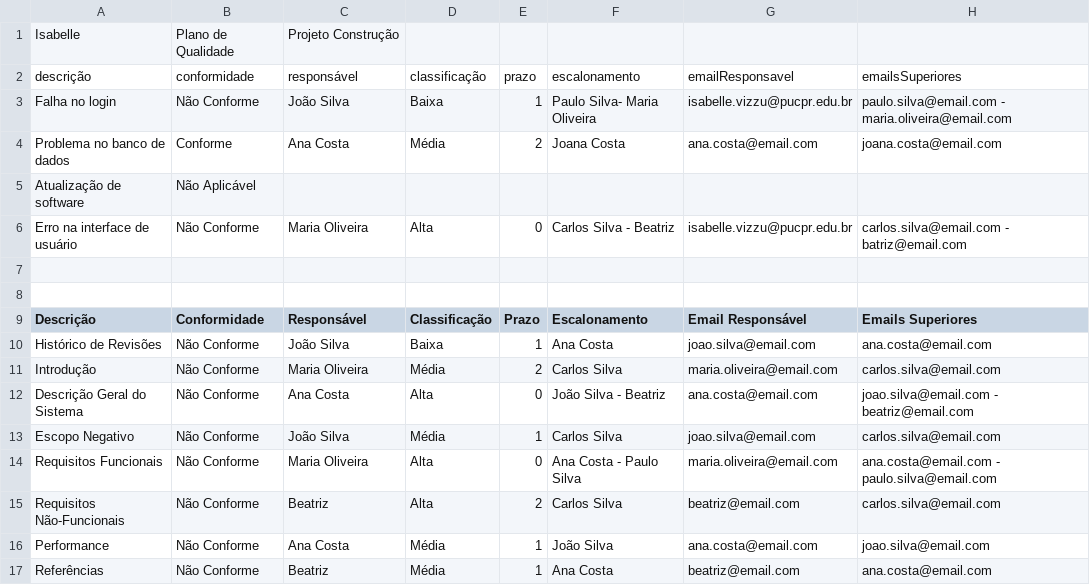
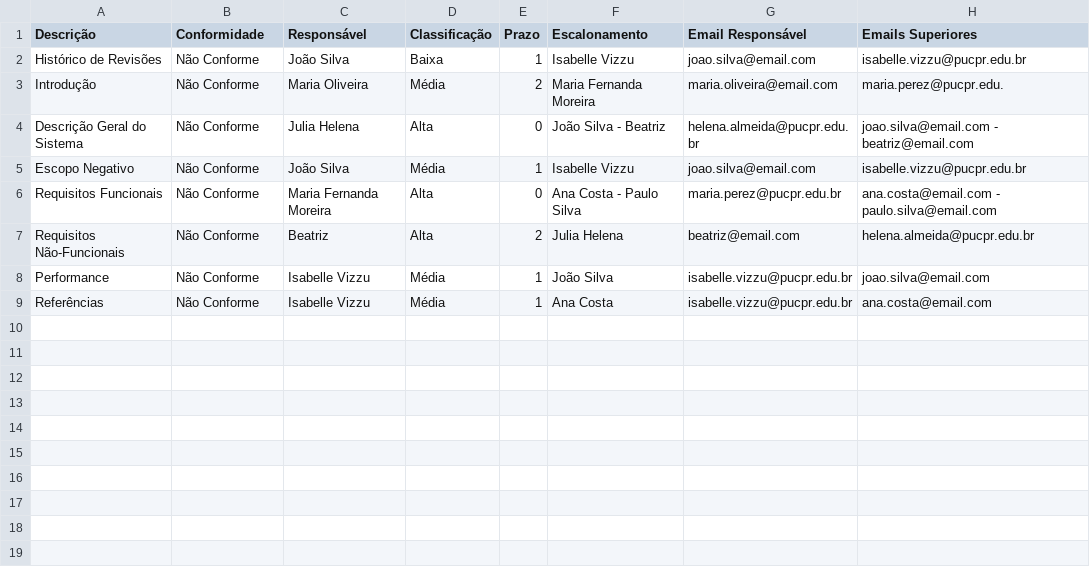
Before and after one commit to Isavizzu/Sistema-no-Trello-de-Nao-Conformidade, a CSV file: checklist.csv, drawn as a sheet.

Commit message:
mudança no csv

```diff
--- a/checklist.csv
+++ b/checklist.csv
@@ -1,17 +1,9 @@
-"Isabelle","Plano de Qualidade","Projeto Construção"
-descrição,conformidade,responsável,classificação,prazo,escalonamento,emailResponsavel,emailsSuperiores
-"Falha no login","Não Conforme","João Silva","Baixa",1,"Paulo Silva- Maria Oliveira","isabelle.vizzu@pucpr.edu.br","paulo.silva@email.com - maria.oliveira@email.com"
-"Problema no banco de dados","Conforme","Ana Costa","Média",2,"Joana Costa","ana.costa@email.com","joana.costa@email.com"
-"Atualização de software","Não Aplicável","","","","","",""
-"Erro na interface de usuário","Não Conforme","Maria Oliveira","Alta",0,"Carlos Silva - Beatriz","isabelle.vizzu@pucpr.edu.br","carlos.silva@email.com - batriz@email.com"
-
-
 "Descrição","Conformidade","Responsável","Classificação","Prazo","Escalonamento","Email Responsável","Emails Superiores"
-"Histórico de Revisões","Não Conforme","João Silva","Baixa",1,"Ana Costa","joao.silva@email.com","ana.costa@email.com"
-"Introdução","Não Conforme","Maria Oliveira","Média",2,"Carlos Silva","maria.oliveira@email.com","carlos.silva@email.com"
-"Descrição Geral do Sistema","Não Conforme","Ana Costa","Alta",0,"João Silva - Beatriz","ana.costa@email.com","joao.silva@email.com - beatriz@email.com"
-"Escopo Negativo","Não Conforme","João Silva","Média",1,"Carlos Silva","joao.silva@email.com","carlos.silva@email.com"
-"Requisitos Funcionais","Não Conforme","Maria Oliveira","Alta",0,"Ana Costa - Paulo Silva","maria.oliveira@email.com","ana.costa@email.com - paulo.silva@email.com"
-"Requisitos Não-Funcionais","Não Conforme","Beatriz","Alta",2,"Carlos Silva","beatriz@email.com","carlos.silva@email.com"
-"Performance","Não Conforme","Ana Costa","Média",1,"João Silva","ana.costa@email.com","joao.silva@email.com"
-"Referências","Não Conforme","Beatriz","Média",1,"Ana Costa","beatriz@email.com","ana.costa@email.com"
+"Histórico de Revisões","Não Conforme","João Silva","Baixa",1,"Isabelle Vizzu","joao.silva@email.com","isabelle.vizzu@pucpr.edu.br"
+"Introdução","Não Conforme","Maria Oliveira","Média",2,"Maria Fernanda Moreira","maria.oliveira@email.com","maria.perez@pucpr.edu."
+"Descrição Geral do Sistema","Não Conforme","Julia Helena","Alta",0,"João Silva - Beatriz","helena.almeida@pucpr.edu.br","joao.silva@email.com - beatriz@email.com"
+"Escopo Negativo","Não Conforme","João Silva","Média",1,"Isabelle Vizzu","joao.silva@email.com","isabelle.vizzu@pucpr.edu.br"
+"Requisitos Funcionais","Não Conforme","Maria Fernanda Moreira","Alta",0,"Ana Costa - Paulo Silva","maria.perez@pucpr.edu.br","ana.costa@email.com - paulo.silva@email.com"
+"Requisitos Não-Funcionais","Não Conforme","Beatriz","Alta",2,"Julia Helena","beatriz@email.com","helena.almeida@pucpr.edu.br"
+"Performance","Não Conforme","Isabelle Vizzu","Média",1,"João Silva","isabelle.vizzu@pucpr.edu.br","joao.silva@email.com"
+"Referências","Não Conforme","Isabelle Vizzu","Média",1,"Ana Costa","isabelle.vizzu@pucpr.edu.br","ana.costa@email.com"
```
